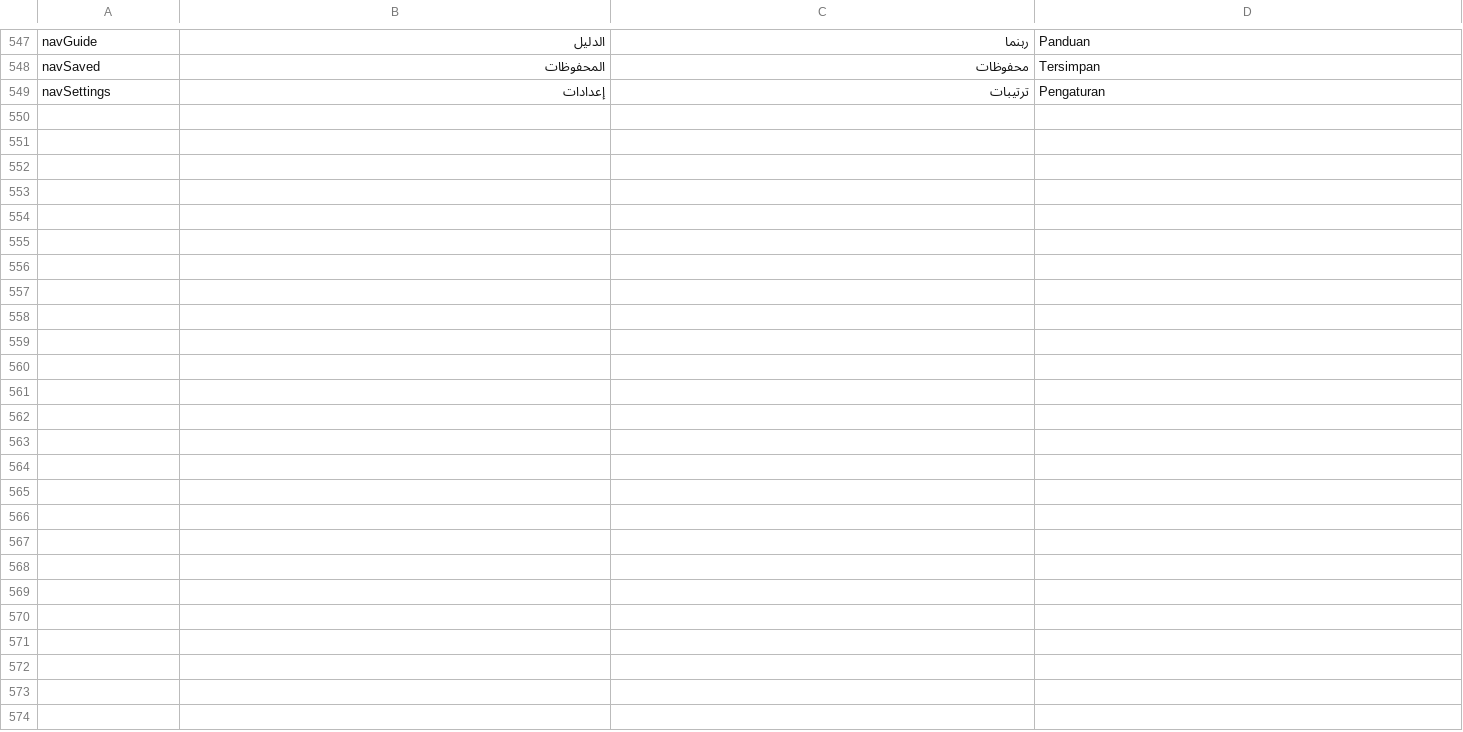
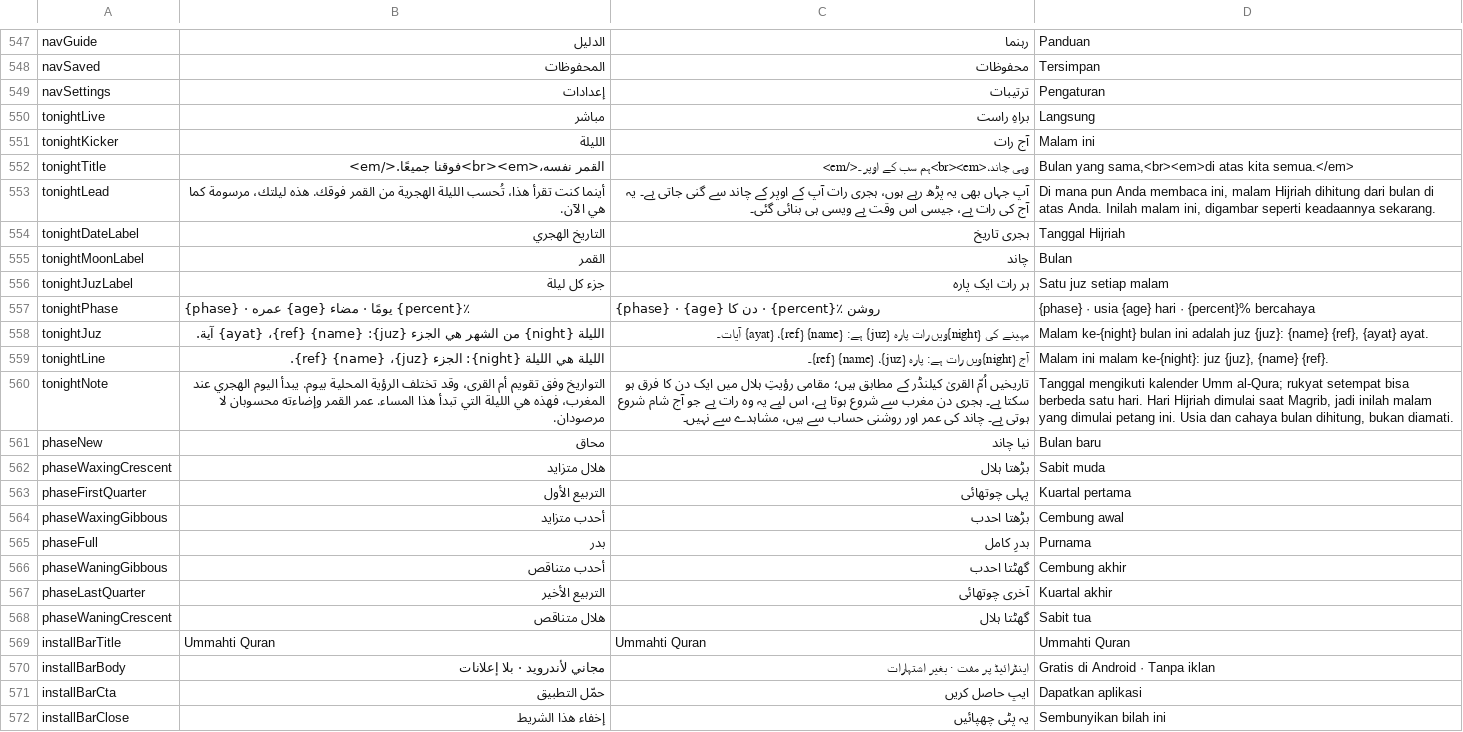
Before and after one commit to MDZAHIR7/ummahti-public, a TSV file: tools/i18n/v15-copy.tsv, drawn as a sheet; only a part is shown, gaps mark what is left out.

```diff
--- a/tools/i18n/v15-copy.tsv
+++ b/tools/i18n/v15-copy.tsv
@@ -549 +549,24 @@ navSaved	المحفوظات	محفوظات	Tersimpan
 navSettings	إعدادات	ترتیبات	Pengaturan
+tonightLive	مباشر	براہِ راست	Langsung
+tonightKicker	الليلة	آج رات	Malam ini
+tonightTitle	القمر نفسه،<br><em>فوقنا جميعًا.</em>	وہی چاند،<br><em>ہم سب کے اوپر۔</em>	Bulan yang sama,<br><em>di atas kita semua.</em>
+tonightLead	أينما كنت تقرأ هذا، تُحسب الليلة الهجرية من القمر فوقك. هذه ليلتك، مرسومة كما هي الآن.	آپ جہاں بھی یہ پڑھ رہے ہوں، ہجری رات آپ کے اوپر کے چاند سے گنی جاتی ہے۔ یہ آج کی رات ہے، جیسی اس وقت ہے ویسی ہی بنائی گئی۔	Di mana pun Anda membaca ini, malam Hijriah dihitung dari bulan di atas Anda. Inilah malam ini, digambar seperti keadaannya sekarang.
+tonightDateLabel	التاريخ الهجري	ہجری تاریخ	Tanggal Hijriah
+tonightMoonLabel	القمر	چاند	Bulan
+tonightJuzLabel	جزء كل ليلة	ہر رات ایک پارہ	Satu juz setiap malam
+tonightPhase	{phase} · عمره {age} يومًا · مضاء {percent}٪	{phase} · {age} دن کا · {percent}٪ روشن	{phase} · usia {age} hari · {percent}% bercahaya
+tonightJuz	الليلة {night} من الشهر هي الجزء {juz}: {name} {ref}، {ayat} آية.	مہینے کی {night}ویں رات پارہ {juz} ہے: {name} {ref}، {ayat} آیات۔	Malam ke-{night} bulan ini adalah juz {juz}: {name} {ref}, {ayat} ayat.
+tonightLine	الليلة هي الليلة {night}: الجزء {juz}، {name} {ref}.	آج {night}ویں رات ہے: پارہ {juz}، {name} {ref}۔	Malam ini malam ke-{night}: juz {juz}, {name} {ref}.
+tonightNote	التواريخ وفق تقويم أم القرى، وقد تختلف الرؤية المحلية بيوم. يبدأ اليوم الهجري عند المغرب، فهذه هي الليلة التي تبدأ هذا المساء. عمر القمر وإضاءته محسوبان لا مرصودان.	تاریخیں اُمّ القریٰ کیلنڈر کے مطابق ہیں؛ مقامی رؤیتِ ہلال میں ایک دن کا فرق ہو سکتا ہے۔ ہجری دن مغرب سے شروع ہوتا ہے، اس لیے یہ وہ رات ہے جو آج شام شروع ہوتی ہے۔ چاند کی عمر اور روشنی حساب سے ہیں، مشاہدے سے نہیں۔	Tanggal mengikuti kalender Umm al-Qura; rukyat setempat bisa berbeda satu hari. Hari Hijriah dimulai saat Magrib, jadi inilah malam yang dimulai petang ini. Usia dan cahaya bulan dihitung, bukan diamati.
+phaseNew	محاق	نیا چاند	Bulan baru
+phaseWaxingCrescent	هلال متزايد	بڑھتا ہلال	Sabit muda
+phaseFirstQuarter	التربيع الأول	پہلی چوتھائی	Kuartal pertama
+phaseWaxingGibbous	أحدب متزايد	بڑھتا احدب	Cembung awal
+phaseFull	بدر	بدرِ کامل	Purnama
+phaseWaningGibbous	أحدب متناقص	گھٹتا احدب	Cembung akhir
+phaseLastQuarter	التربيع الأخير	آخری چوتھائی	Kuartal akhir
+phaseWaningCrescent	هلال متناقص	گھٹتا ہلال	Sabit tua
+installBarTitle	Ummahti Quran	Ummahti Quran	Ummahti Quran
+installBarBody	مجاني لأندرويد · بلا إعلانات	اینڈرائیڈ پر مفت · بغیر اشتہارات	Gratis di Android · Tanpa iklan
+installBarCta	حمّل التطبيق	ایپ حاصل کریں	Dapatkan aplikasi
+installBarClose	إخفاء هذا الشريط	یہ پٹی چھپائیں	Sembunyikan bilah ini
```
Also changed, not shown: 48 other files.
